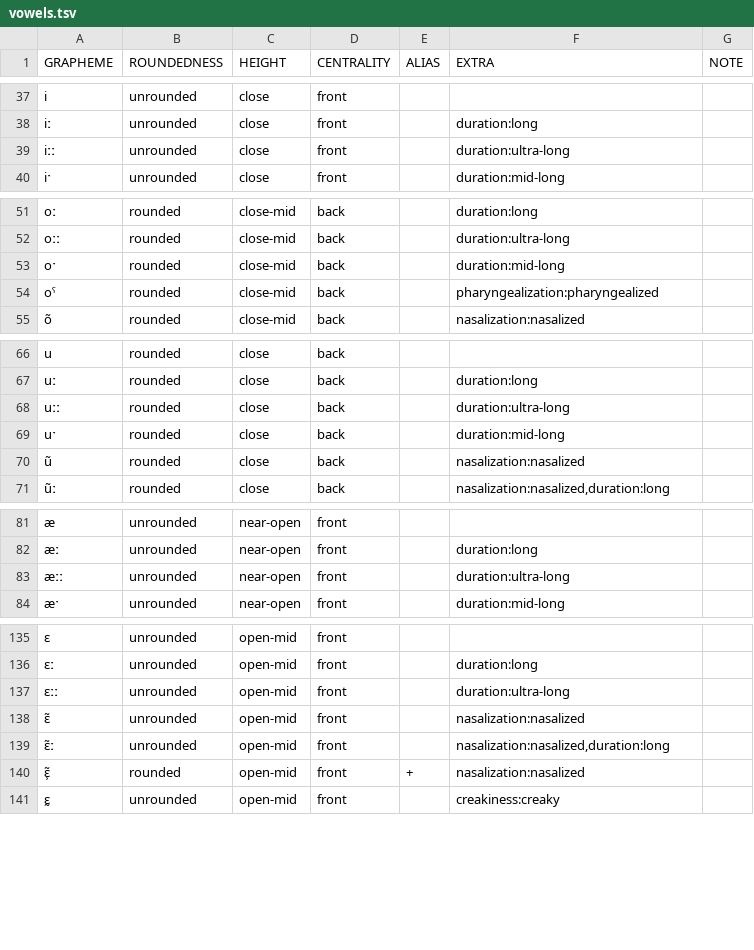
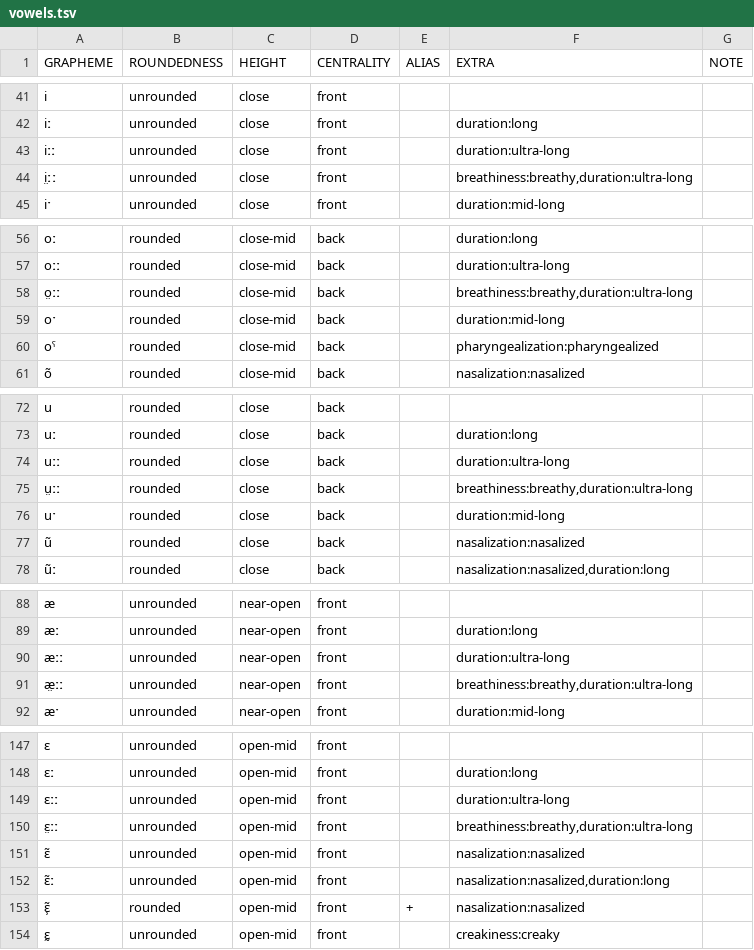
Before and after one commit to cldf-clts/clts, a TSV file: pkg/transcriptionsystems/bipa/vowels.tsv, drawn as a sheet; only a part is shown, gaps mark what is left out; the diff covers the shown part only; the diff names each change by its address in the sheet, - before the commit and + after, or states it on an @@ line.

Commit message:
Adds ultra-long and breathy, ultra-long Vs
Due to https://github.com/cldf-clts/pyclts/issues/45, it is necessary to list all ultra-long sounds, as well as ant and combination of ultra-long and other diacritics. These changes are made to account for the ultra-long vowels of Dinka, Nuer, Wichita and Estonian.

```diff
--- a/pkg/transcriptionsystems/bipa/vowels.tsv
+++ b/pkg/transcriptionsystems/bipa/vowels.tsv
+row 44: i̤ːː | unrounded | close | front |  | breathiness:breathy,duration:ultra-long
+row 58: o̤ːː | rounded | close-mid | back |  | breathiness:breathy,duration:ultra-long
+row 75: ṳːː | rounded | close | back |  | breathiness:breathy,duration:ultra-long
+row 91: æ̤ːː | unrounded | near-open | front |  | breathiness:breathy,duration:ultra-long
+row 150: ɛ̤ːː | unrounded | open-mid | front |  | breathiness:breathy,duration:ultra-long
```
Also changed, not shown: 10 added rows elsewhere in this file.
